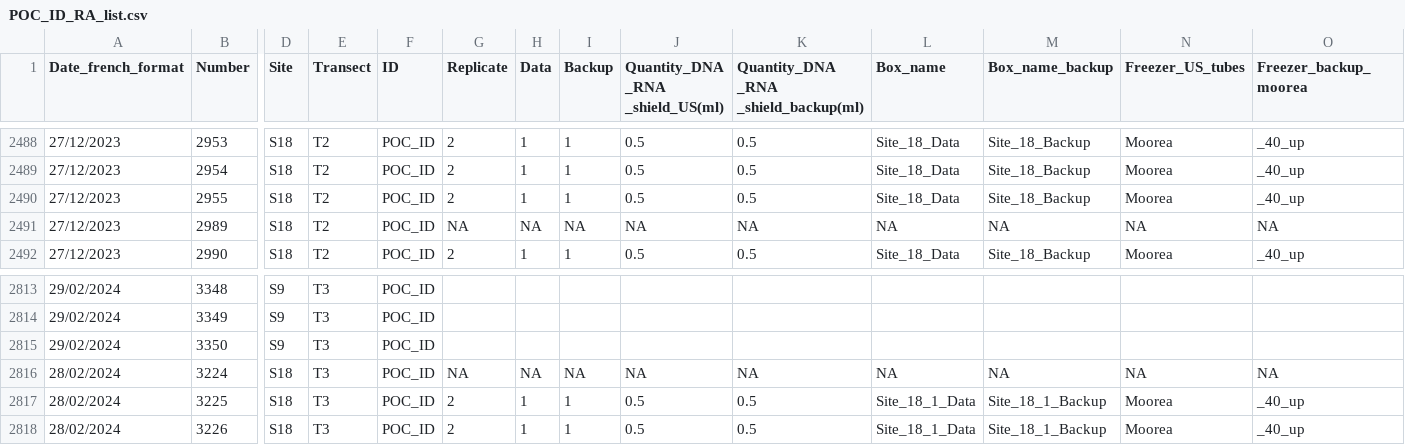
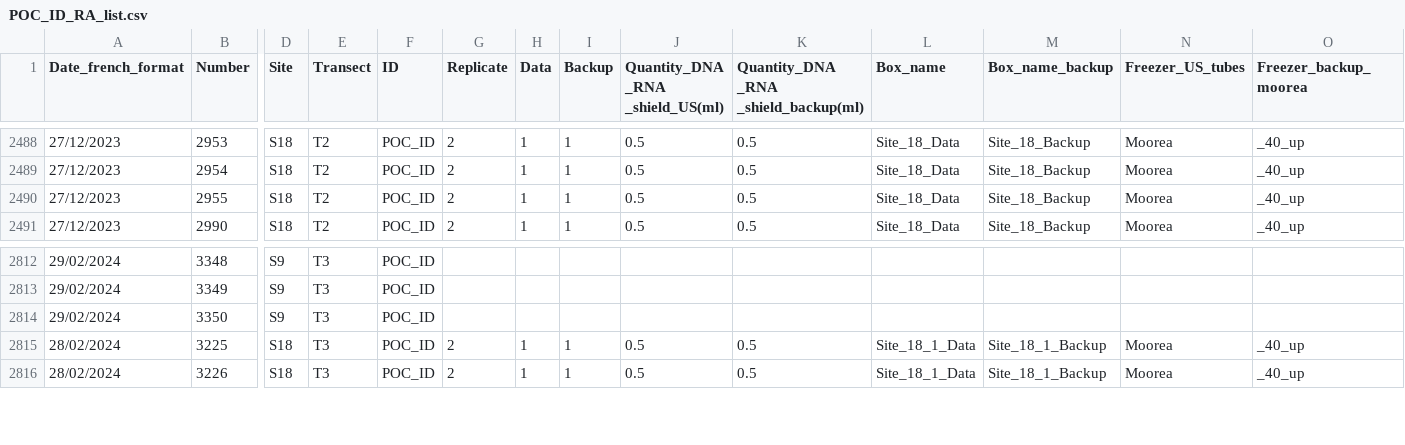
Before and after one commit to PierrickHarnay/Pocillopora-Lagoon-Abundance, a CSV file: Data/POC_ID_RA_list.csv, drawn as a sheet; only a part is shown, gaps mark what is left out; rows hold the shown columns only; the diff names each change by its address in the sheet, - before the commit and + after, or states it on an @@ line.

Commit message:
add data for SEM S18 T1 T2 T3 and update POCID list

```diff
--- a/Data/POC_ID_RA_list.csv
+++ b/Data/POC_ID_RA_list.csv
-row 2491: 27/12/2023 | 2989 | S18 | T2 | POC_ID | NA | NA | NA | NA | NA | NA | NA | NA | NA
-row 2816: 28/02/2024 | 3224 | S18 | T3 | POC_ID | NA | NA | NA | NA | NA | NA | NA | NA | NA
```
Also changed, not shown: 1 other file.
